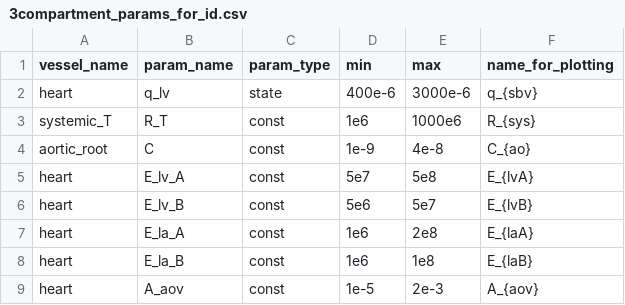
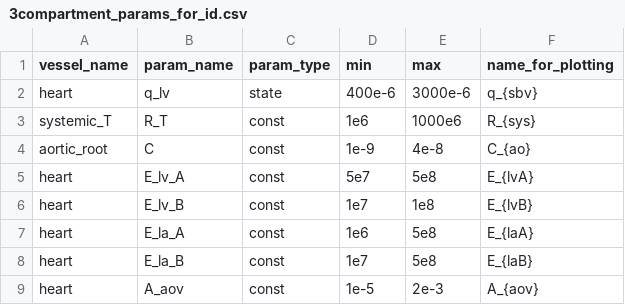
Before and after one commit to FinbarArgus/circulatory_autogen, a CSV file: resources/3compartment_params_for_id.csv, drawn as a sheet.

Commit message:
fixing bug on sequential_param_id

```diff
--- a/resources/3compartment_params_for_id.csv
+++ b/resources/3compartment_params_for_id.csv
@@ -5,5 +5,5 @@ aortic_root,                  C,                const,       1e-9,       4e-8,
 heart,                        E_lv_A,           const,       5e7,        5e8,      E_{lvA}
-heart,                        E_lv_B,           const,       5e6,        5e7,      E_{lvB}
-heart,                        E_la_A,           const,       1e6,        2e8,      E_{laA}
-heart,                        E_la_B,           const,       1e6,        1e8,      E_{laB}
+heart,                        E_lv_B,           const,       1e7,        1e8,      E_{lvB}
+heart,                        E_la_A,           const,       1e6,        5e8,      E_{laA}
+heart,                        E_la_B,           const,       1e7,        5e8,      E_{laB}
 heart,                        A_aov,            const,       1e-5,       2e-3,     A_{aov}
```
Also changed, not shown: 7 other files.
